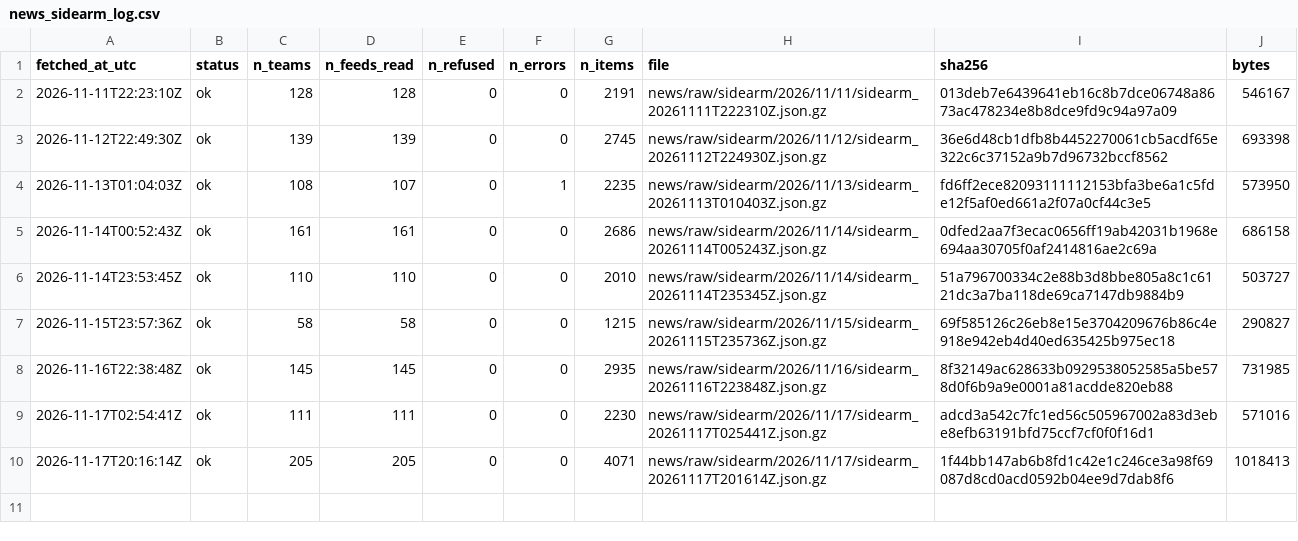
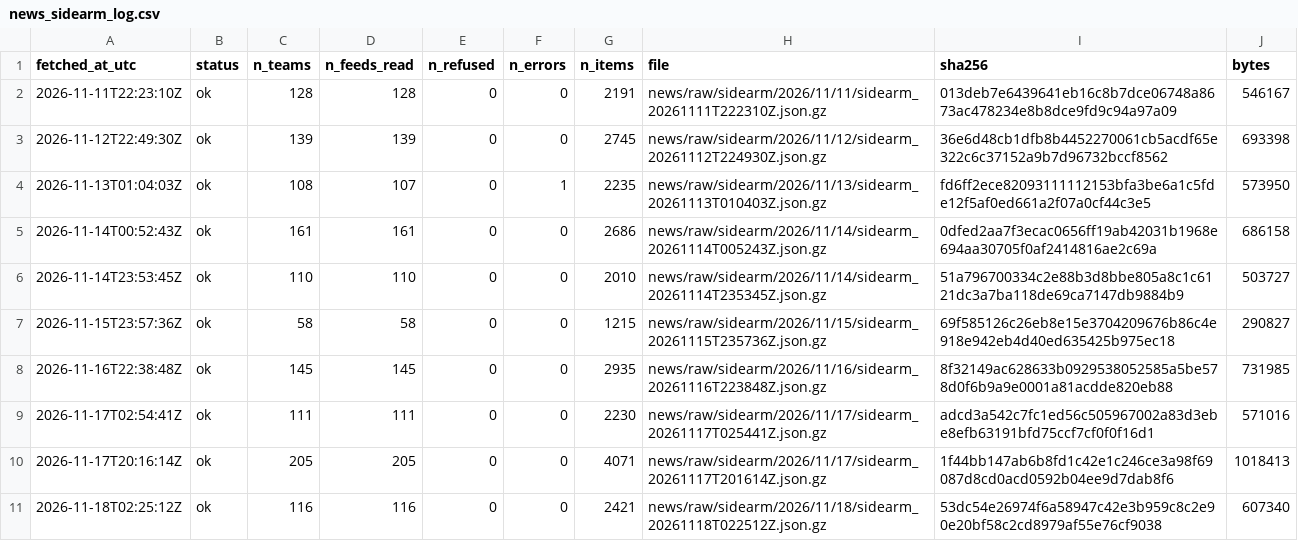
Before and after one commit to ohektner/shac-sb-index, a CSV file: data/status/news_sidearm_log.csv, drawn as a sheet; the diff names each change by its address in the sheet, - before the commit and + after, or states it on an @@ line.

```diff
--- a/data/status/news_sidearm_log.csv
+++ b/data/status/news_sidearm_log.csv
+row 11: 2026-11-18T02:25:12Z | ok | 116 | 116 | 0 | 0 | 2421 | news/raw/sidearm/2026/11/18/sidearm_20261118T022512Z.json.gz | 53dc54e26974f6a58947c42e3b959c8c2e90e20bf58c2cd8979af55e76cf9038 | 607340
```
